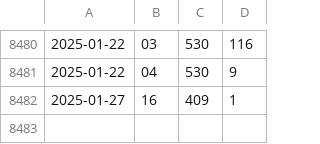
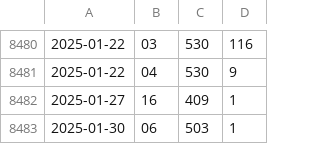
Before and after one commit to net-lisias-ksp/KSP-Forum-Preservation-Project, a CSV file: torrent/reports/report_http.hits-per-hour.csv, drawn as a sheet; only a part is shown, gaps mark what is left out.

```diff
--- a/torrent/reports/report_http.hits-per-hour.csv
+++ b/torrent/reports/report_http.hits-per-hour.csv
@@ -8482 +8482,2 @@
 2025-01-27	16	409	1
+2025-01-30	06	503	1
```
Also changed, not shown: torrent/reports/report_http.csv, 4 other files.
